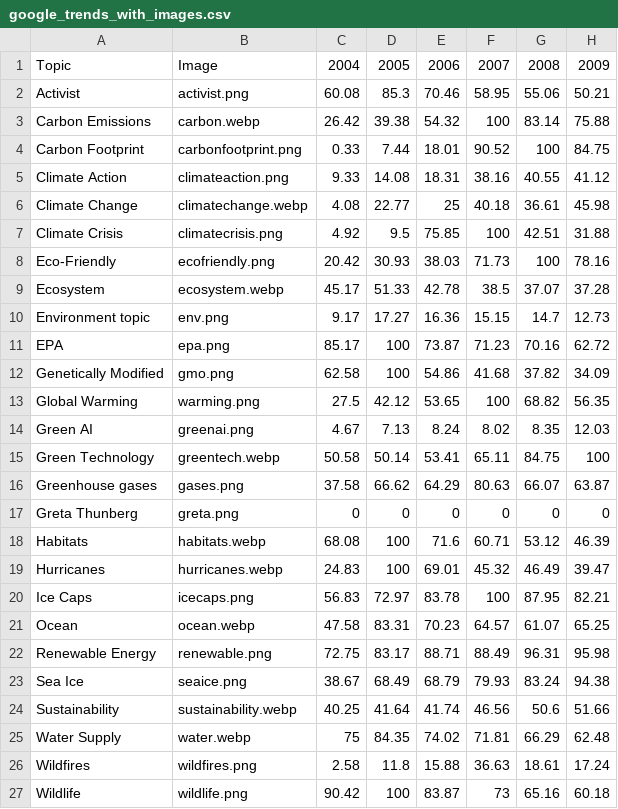
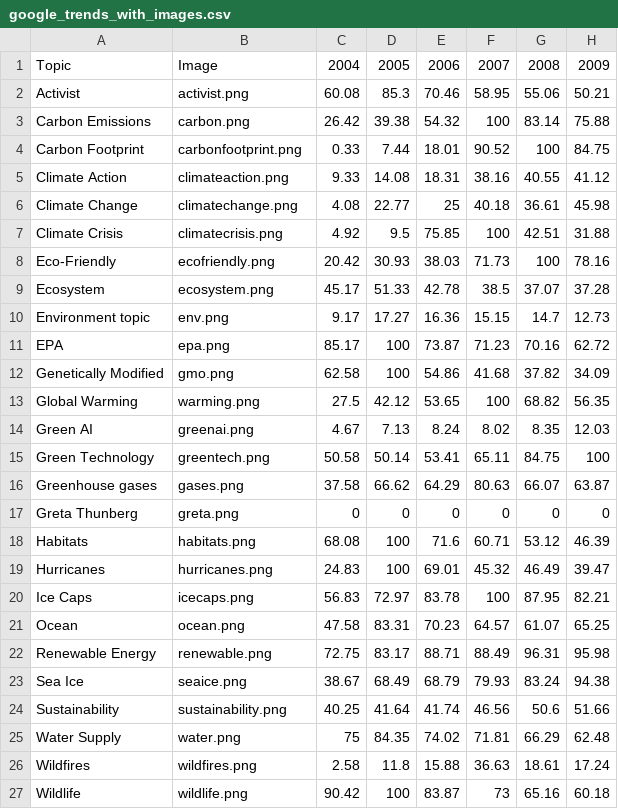
Before and after one commit to bar181/e171, a CSV file: data/google_trends_with_images.csv, drawn as a sheet; only a part is shown; the diff names each change by its address in the sheet, - before the commit and + after, or states it on an @@ line.

Commit message:
images as symbols

```diff
--- a/data/google_trends_with_images.csv
+++ b/data/google_trends_with_images.csv
-B3: carbon.webp
+B3: carbon.png
-B6: climatechange.webp
+B6: climatechange.png
-B9: ecosystem.webp
+B9: ecosystem.png
-B15: greentech.webp
+B15: greentech.png
-B18: habitats.webp
+B18: habitats.png
-B19: hurricanes.webp
+B19: hurricanes.png
-B21: ocean.webp
+B21: ocean.png
-B24: sustainability.webp
+B24: sustainability.png
-B25: water.webp
+B25: water.png
```
Also changed, not shown: 17 other files.
